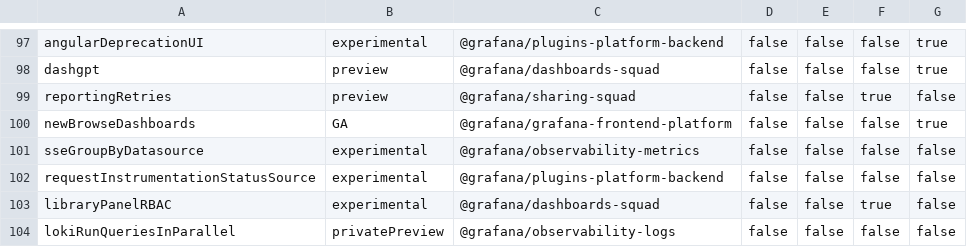
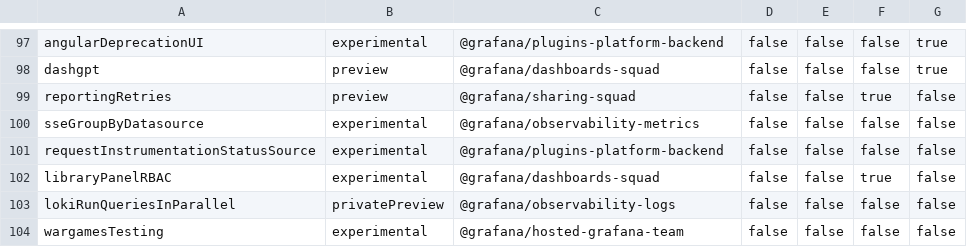
Before and after one commit to openai-oss-forks/grafana-experiments, a CSV file: pkg/services/featuremgmt/toggles_gen.csv, drawn as a sheet; only a part is shown, gaps mark what is left out; the shorter side is filled out with more unchanged rows; the diff names each change by its address in the sheet, - before the commit and + after, or states it on an @@ line.

Commit message:
Chore: Remove `newBrowseDashboards` feature toggle (#78190)
* remove all the things

* fix OldFolderPicker tests

* i18n

* remove more unused code

* remove mutation of error object since it's now frozen in the redux state

* fix error handling

```diff
--- a/pkg/services/featuremgmt/toggles_gen.csv
+++ b/pkg/services/featuremgmt/toggles_gen.csv
-row 100: newBrowseDashboards | GA | @grafana/grafana-frontend-platform | false | false | false | true
```
Also changed, not shown: 59 other files.
